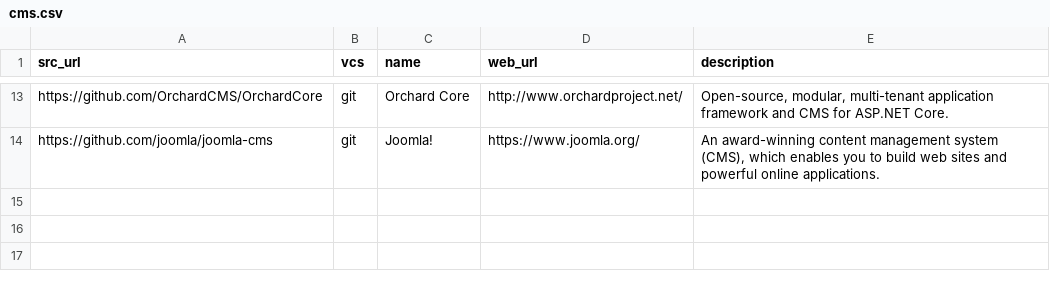
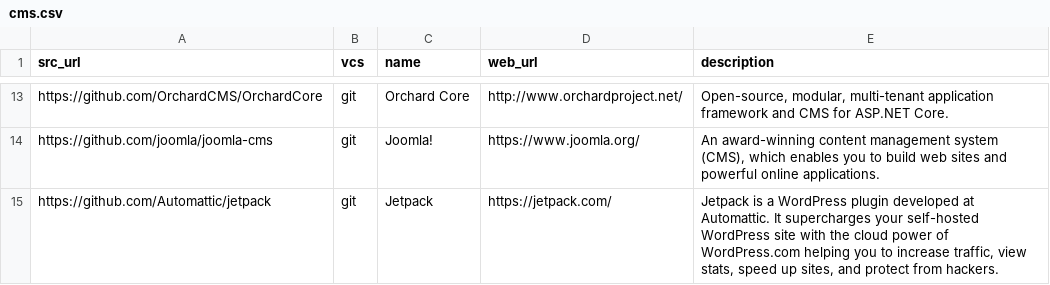
Before and after one commit to yursha/folksonomy, a CSV file: web/cms/cms.csv, drawn as a sheet; only a part is shown, gaps mark what is left out.

Commit message:
Update cms.csv

```diff
--- a/web/cms/cms.csv
+++ b/web/cms/cms.csv
@@ -14 +14,2 @@ https://github.com/OrchardCMS/OrchardCore,git,Orchard Core,http://www.orchardpro
 https://github.com/joomla/joomla-cms,git,Joomla!,https://www.joomla.org/,"An award-winning content management system (CMS), which enables you to build web sites and powerful online applications."
+https://github.com/Automattic/jetpack,git,Jetpack,https://jetpack.com/,"Jetpack is a WordPress plugin developed at Automattic. It supercharges your self-hosted WordPress site with the cloud power of WordPress.com helping you to increase traffic, view stats, speed up sites, and protect from hackers."
```
